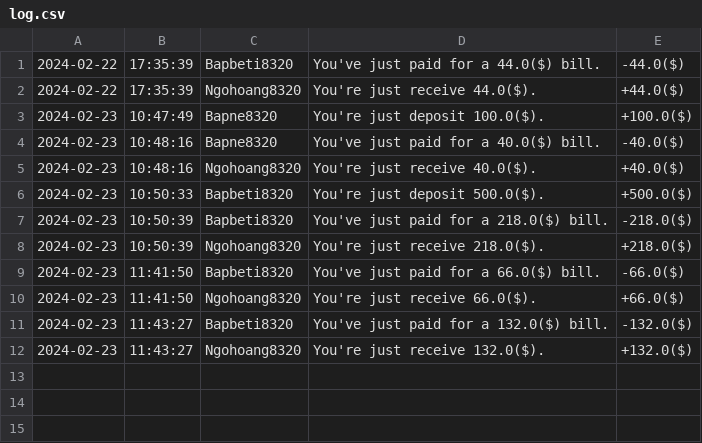
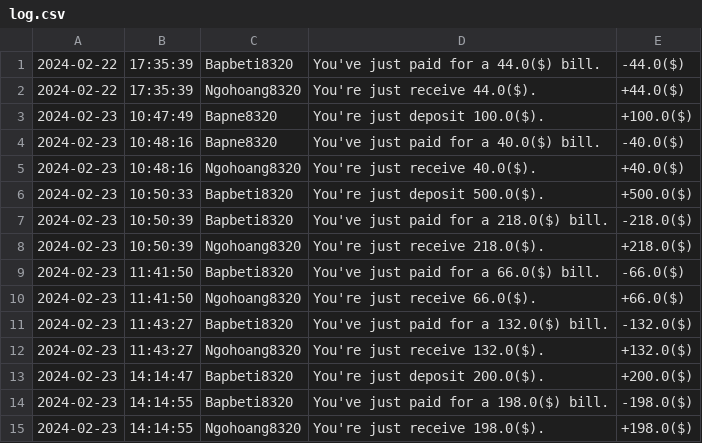
Before and after one commit to ngohoang8320/CG_Module_2_Case, a CSV file: Case_Module_2_BookStore/src/data/log.csv, drawn as a sheet; the diff names each change by its address in the sheet, - before the commit and + after, or states it on an @@ line.

```diff
--- a/Case_Module_2_BookStore/src/data/log.csv
+++ b/Case_Module_2_BookStore/src/data/log.csv
+row 13: 2024-02-23 | 14:14:47 | Bapbeti8320 | You're just deposit 200.0($). | +200.0($)
+row 14: 2024-02-23 | 14:14:55 | Bapbeti8320 | You've just paid for a 198.0($) bill. | -198.0($)
+row 15: 2024-02-23 | 14:14:55 | Ngohoang8320 | You're just receive 198.0($). | +198.0($)
```
Also changed, not shown: Case_Module_2_BookStore/src/data/accounts.csv, 12 other files.
